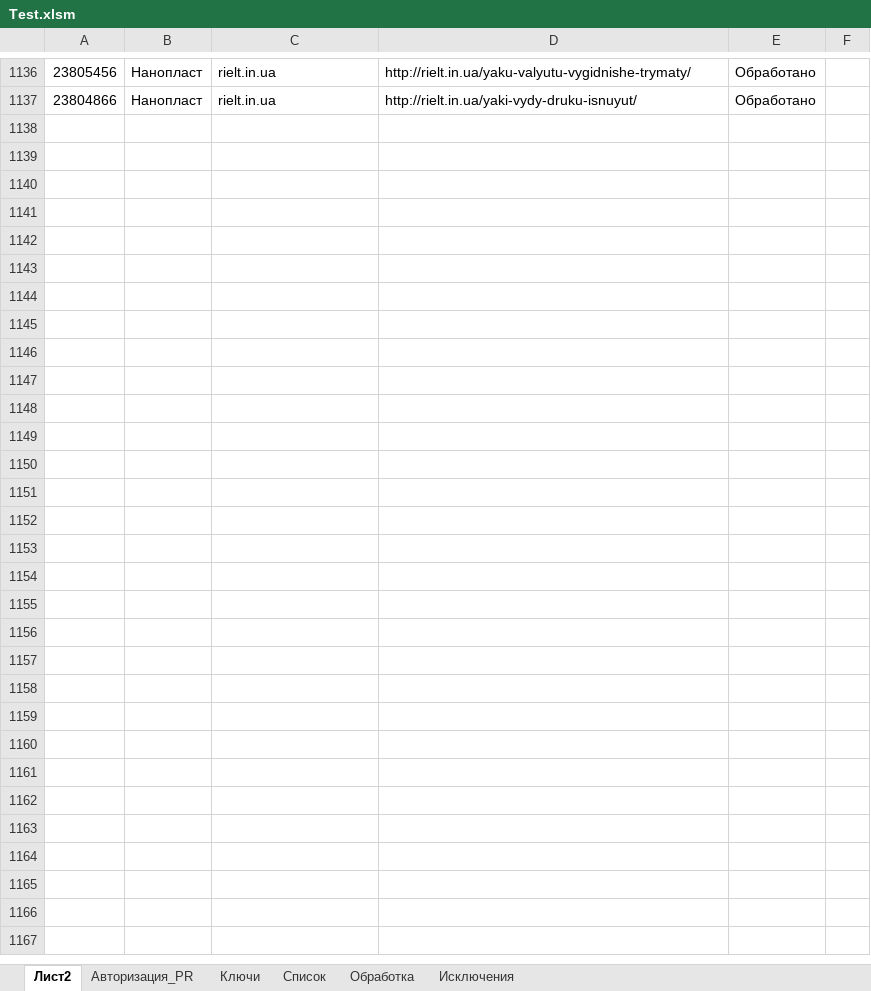
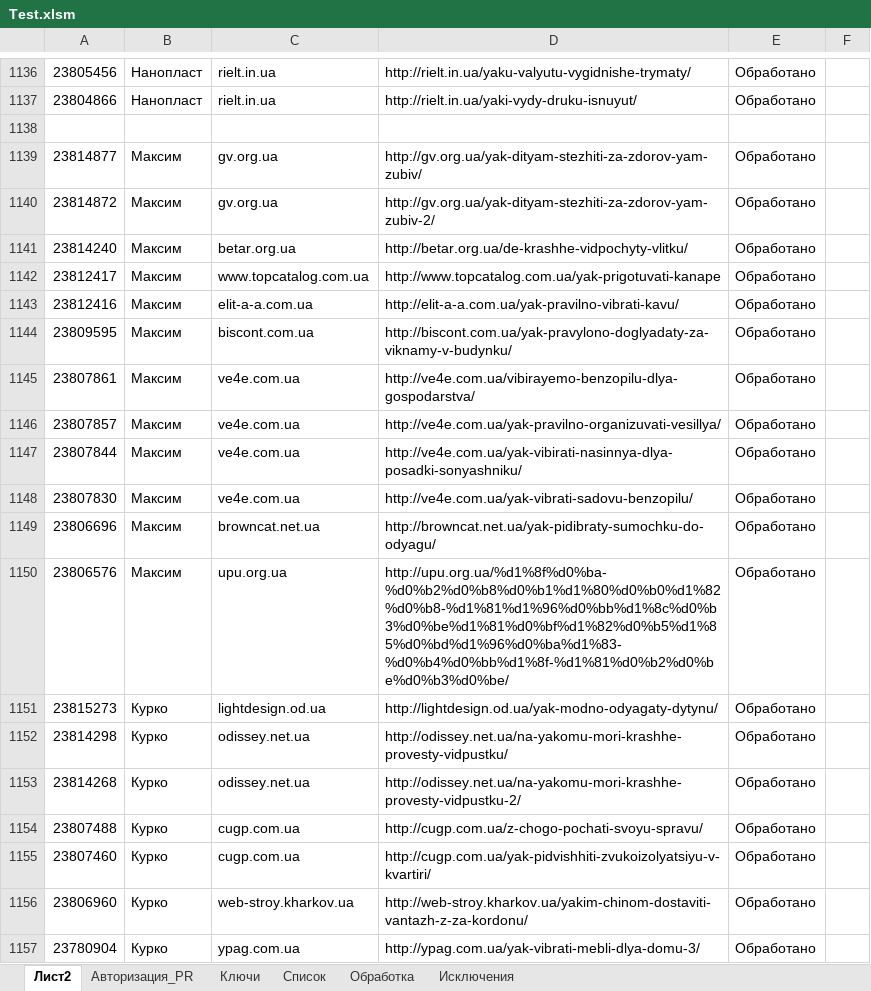
Before and after one commit to Goodron1981/MyMacros-master, an Excel workbook: Test.xlsm, sheet Лист2, drawn as a sheet; only a part is shown, gaps mark what is left out; values as stored, in another font and other column widths than the file's, no borders; the diff covers the shown part only; the diff names each change by its address in the sheet, - before the commit and + after, or states it on an @@ line.

```diff
--- a/Test.xlsm (sheet Лист2)
+++ b/Test.xlsm (sheet Лист2)
+row 1138: (empty)
+row 1139: 23814877 | Максим | gv.org.ua | http://gv.org.ua/yak-dityam-stezhiti-za-zdorov-yam-zubiv/ | Обработано
+row 1140: 23814872 | Максим | gv.org.ua | http://gv.org.ua/yak-dityam-stezhiti-za-zdorov-yam-zubiv-2/ | Обработано
+row 1141: 23814240 | Максим | betar.org.ua | http://betar.org.ua/de-krashhe-vidpochyty-vlitku/ | Обработано
+row 1142: 23812417 | Максим | www.topcatalog.com.ua | http://www.topcatalog.com.ua/yak-prigotuvati-kanape | Обработано
+row 1143: 23812416 | Максим | elit-a-a.com.ua | http://elit-a-a.com.ua/yak-pravilno-vibrati-kavu/ | Обработано
+row 1144: 23809595 | Максим | biscont.com.ua | http://biscont.com.ua/yak-pravylono-doglyadaty-za-viknamy-v-budynku/ | Обработано
+row 1145: 23807861 | Максим | ve4e.com.ua | http://ve4e.com.ua/vibirayemo-benzopilu-dlya-gospodarstva/ | Обработано
+row 1146: 23807857 | Максим | ve4e.com.ua | http://ve4e.com.ua/yak-pravilno-organizuvati-vesillya/ | Обработано
+row 1147: 23807844 | Максим | ve4e.com.ua | http://ve4e.com.ua/yak-vibirati-nasinnya-dlya-posadki-sonyashniku/ | Обработано
+row 1148: 23807830 | Максим | ve4e.com.ua | http://ve4e.com.ua/yak-vibrati-sadovu-benzopilu/ | Обработано
+row 1149: 23806696 | Максим | browncat.net.ua | http://browncat.net.ua/yak-pidibraty-sumochku-do-odyagu/ | Обработано
+row 1150: 23806576 | Максим | upu.org.ua | http://upu.org.ua/%d1%8f%d0%ba-%d0%b2%d0%b8%d0%b1%d1%80%d0%b0%d1%82%d0%b8-%d1%81%d1%96%d0%bb%d1%8c%d0%b3%d0%be%d1%81%d0%bf%d1%82%d0%b5%d1%85%d0%bd%d1%96%d0%ba%d1%83-%d0%b4%d0%bb%d1%8f-%d1%81%d0%b2%d0%be%d0%b3%d0%be/ | Обработано
+row 1151: 23815273 | Курко | lightdesign.od.ua | http://lightdesign.od.ua/yak-modno-odyagaty-dytynu/ | Обработано
+row 1152: 23814298 | Курко | odissey.net.ua | http://odissey.net.ua/na-yakomu-mori-krashhe-provesty-vidpustku/ | Обработано
+row 1153: 23814268 | Курко | odissey.net.ua | http://odissey.net.ua/na-yakomu-mori-krashhe-provesty-vidpustku-2/ | Обработано
+row 1154: 23807488 | Курко | cugp.com.ua | http://cugp.com.ua/z-chogo-pochati-svoyu-spravu/ | Обработано
+row 1155: 23807460 | Курко | cugp.com.ua | http://cugp.com.ua/yak-pidvishhiti-zvukoizolyatsiyu-v-kvartiri/ | Обработано
+row 1156: 23806960 | Курко | web-stroy.kharkov.ua | http://web-stroy.kharkov.ua/yakim-chinom-dostaviti-vantazh-z-za-kordonu/ | Обработано
+row 1157: 23780904 | Курко | ypag.com.ua | http://ypag.com.ua/yak-vibrati-mebli-dlya-domu-3/ | Обработано
```
Also changed, not shown: 10 added rows elsewhere in this sheet, sheet Обработка, sheet Авторизация_PR, sheet Список, charts or pictures, 1 other file.
